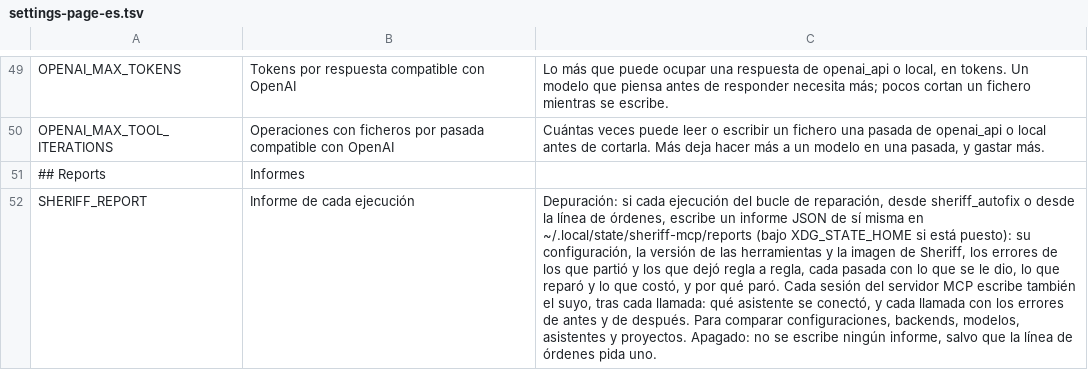
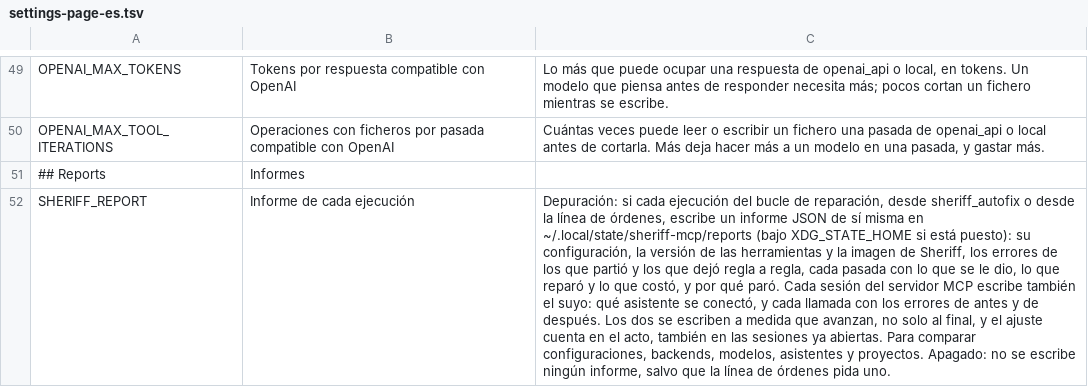
Before and after one commit to kaizten/sheriff-mcp-server, a TSV file: sheriff-mcp-java/src/main/resources/settings-page-es.tsv, drawn as a sheet; only a part is shown, gaps mark what is left out; the diff names each change by its address in the sheet, - before the commit and + after, or states it on an @@ line.

Commit message:
Reports written as they go, from the moment SHERIFF_REPORT is on, and a prompt that leaves no error to the model
A Codex session on spring-petclinic turned SHERIFF_REPORT on and then did
43 minutes of work that no report recorded, as the server read the setting
when it started; asked for the JSON afterwards, its context compacted, it
said the tools write none.

The session's report now asks the setting at every write and holds every
call since the session began, and is written when a call starts, after each
analysis and when it ends, a call in progress under `running`, kept per
thread so a sheriff_task answered beside a repair takes none of its
analyses. A loop's report is written after every analysis and pass, `state`
`running` until the end writes it `finished`; --compare-reports passes over
a running one. sheriff_autofix reads the setting when each run starts,
sheriff_config says it counts at once, and sheriff_task names the session's
report or says there is none.

The same session ran spring-javaformat:apply after sheriff_fix, putting
back 886 errors, changed the formatter's settings, and ended on a step to
fix 92 errors by hand, calling them false positives of compatibility. The
instructions now forbid undoing a repair with a formatter, running the
project's formatter or changing a tool's settings, and leaving an error as a
false positive: a conflict with a check of the build is kept Sheriff's way
and told to the user, and the step that lists errors left by hand no longer
says a false positive may stay. They name a profile only where the user or
a step does, as the step for a component with none names one.

```diff
--- a/sheriff-mcp-java/src/main/resources/settings-page-es.tsv
+++ b/sheriff-mcp-java/src/main/resources/settings-page-es.tsv
-C52: …también el suyo, tras cada llamada: qué asistente se conectó, y cada llamada con los errores de antes y de después. Para comparar…
+C52: …también el suyo: qué asistente se conectó, y cada llamada con los errores de antes y de después. Los dos se escriben a medida que avanzan, no solo al final, y el ajuste cuenta en el acto, también en las sesiones ya abiertas. Para comparar…
```
Also changed, not shown: sheriff-mcp-java/src/main/resources/settings.tsv, 23 other files.
